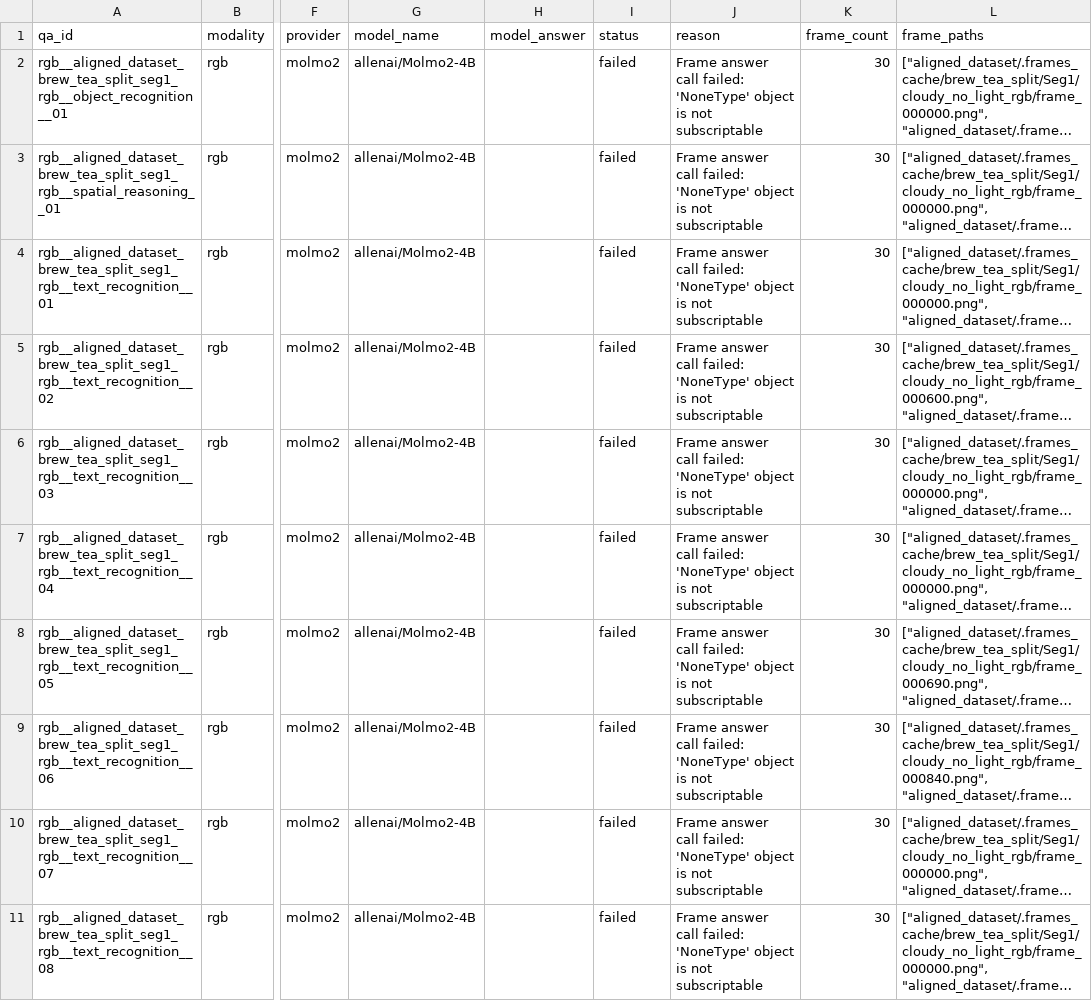
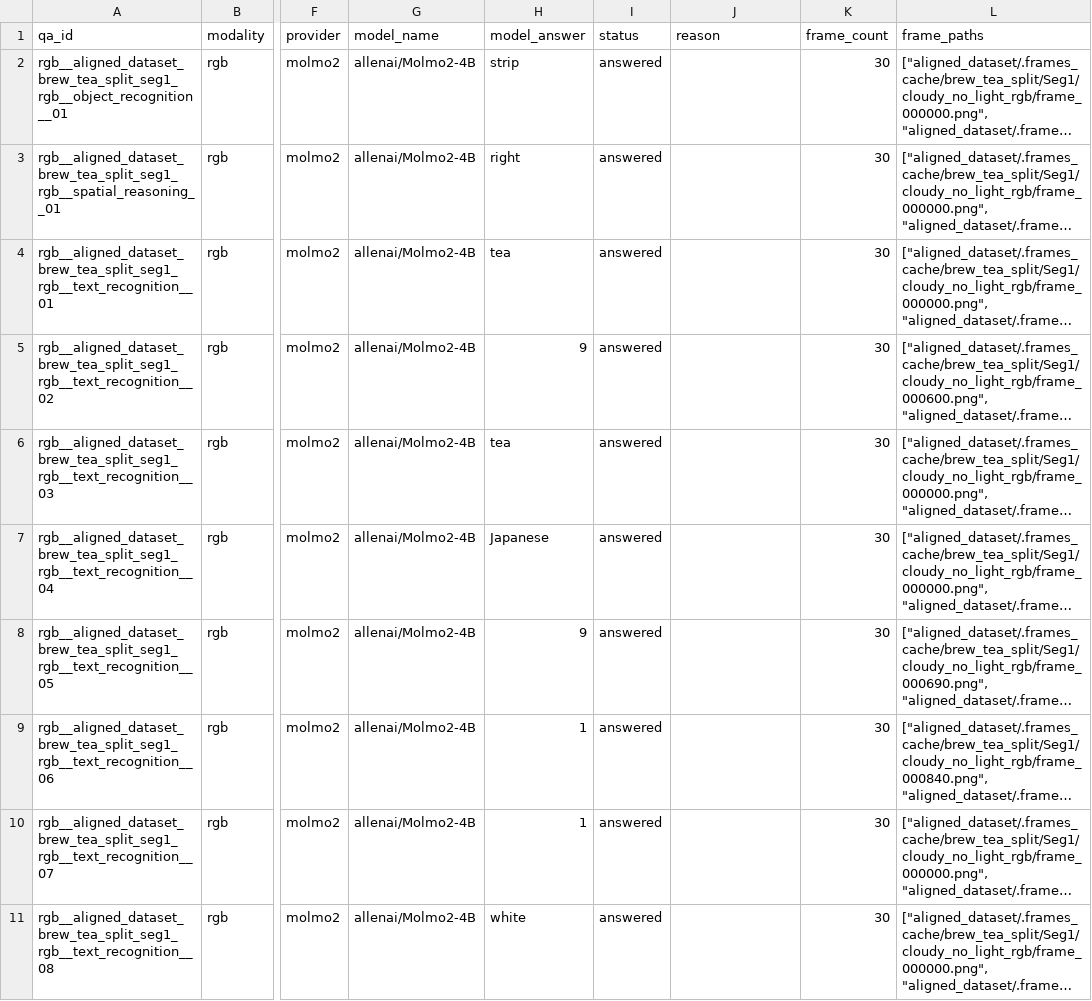
Before and after one commit to luckeysherpa07/annotationpipeline, a CSV file: outputs/benchmarks/aligned_qa_frame_answers_allenai_Molmo2-4B.csv, drawn as a sheet; only a part is shown, gaps mark what is left out; long unchanged cells end in …; the diff covers the shown part only; the diff names each change by its address in the sheet, - before the commit and + after, or states it on an @@ line.

```diff
--- a/outputs/benchmarks/aligned_qa_frame_answers_allenai_Molmo2-4B.csv
+++ b/outputs/benchmarks/aligned_qa_frame_answers_allenai_Molmo2-4B.csv
-H2 (model_answer): (empty)
+H2 (model_answer): strip
-I2:I11 (status): failed
+I2:I11 (status): answered
-J2:J11 (reason): Frame answer call failed: 'NoneType' object is not subscriptable
+J2:J11 (reason): (empty)
-H3 (model_answer): (empty)
+H3 (model_answer): right
-H4 (model_answer): (empty)
+H4 (model_answer): tea
-H5 (model_answer): (empty)
+H5 (model_answer): 9
-H6 (model_answer): (empty)
+H6 (model_answer): tea
-H7 (model_answer): (empty)
+H7 (model_answer): Japanese
-H8 (model_answer): (empty)
+H8 (model_answer): 9
-H9:H10 (model_answer): (empty)
+H9:H10 (model_answer): 1
-H11 (model_answer): (empty)
+H11 (model_answer): white
```
Also changed, not shown: 30 edited cells elsewhere in this file, 5 other files.
